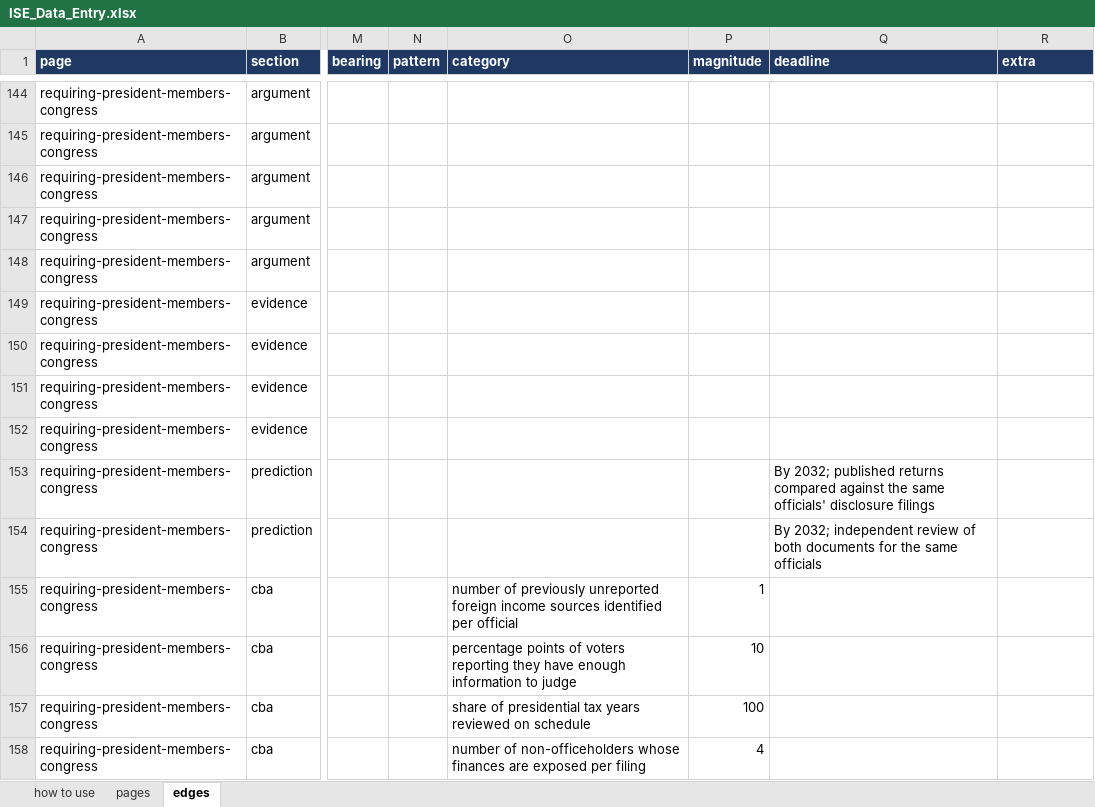
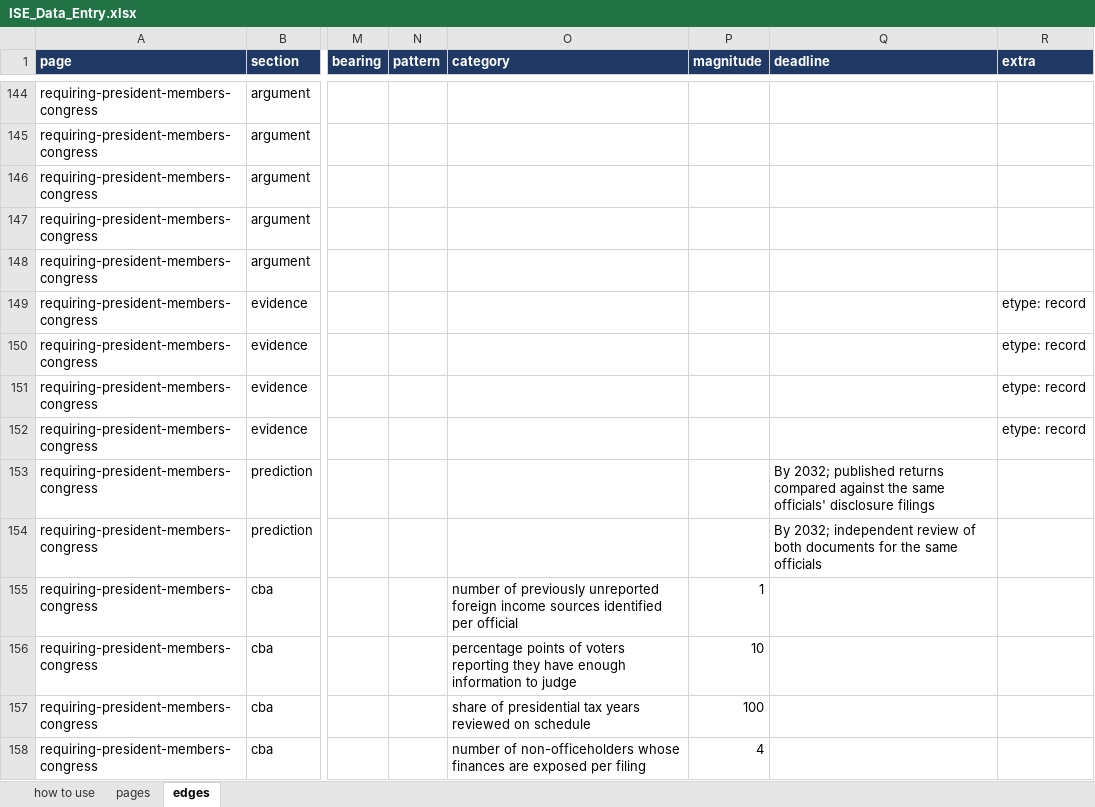
Before and after one commit to myklob/ideastockexchange, an Excel workbook: tools/static-site/ISE_Data_Entry.xlsx, sheet edges, drawn as a sheet; only a part is shown, gaps mark what is left out; values as stored, in another font and other column widths than the file's, no borders; the diff covers the shown part only; the diff names each change by its address in the sheet, - before the commit and + after, or states it on an @@ line.

```diff
--- a/tools/static-site/ISE_Data_Entry.xlsx (sheet edges)
+++ b/tools/static-site/ISE_Data_Entry.xlsx (sheet edges)
-R149:R152 (extra): (empty)
+R149:R152 (extra): etype: record
```
Also changed, not shown: 16 edited cells elsewhere in this sheet, 10 other files.
